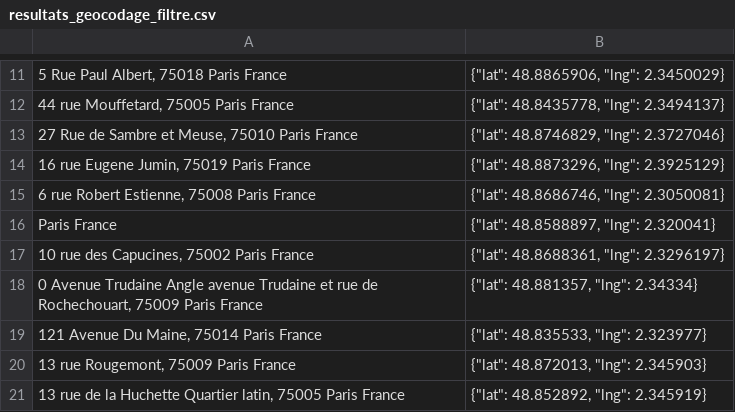
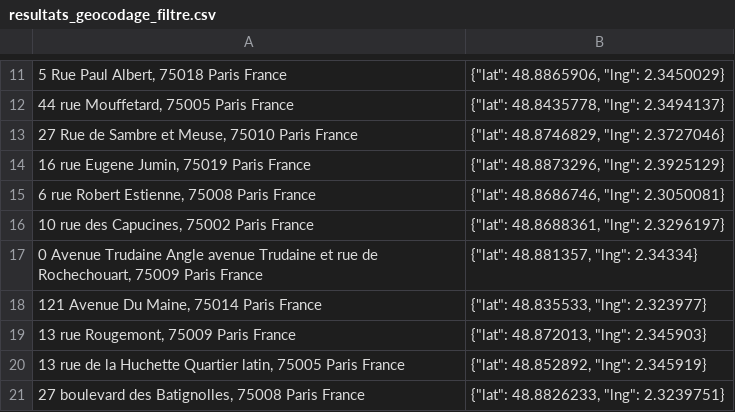
Before and after one commit to Aboubakar-Ali/ParisAdventure, a CSV file: Scrapping/geo/resultats_geocodage_filtre.csv, drawn as a sheet; only a part is shown, gaps mark what is left out; the shorter side is filled out with more unchanged rows; the diff names each change by its address in the sheet, - before the commit and + after, or states it on an @@ line.

```diff
--- a/Scrapping/geo/resultats_geocodage_filtre.csv
+++ b/Scrapping/geo/resultats_geocodage_filtre.csv
-row 16: Paris France | {"lat": 48.8588897, "lng": 2.320041}
```
Also changed, not shown: 1 other file.
